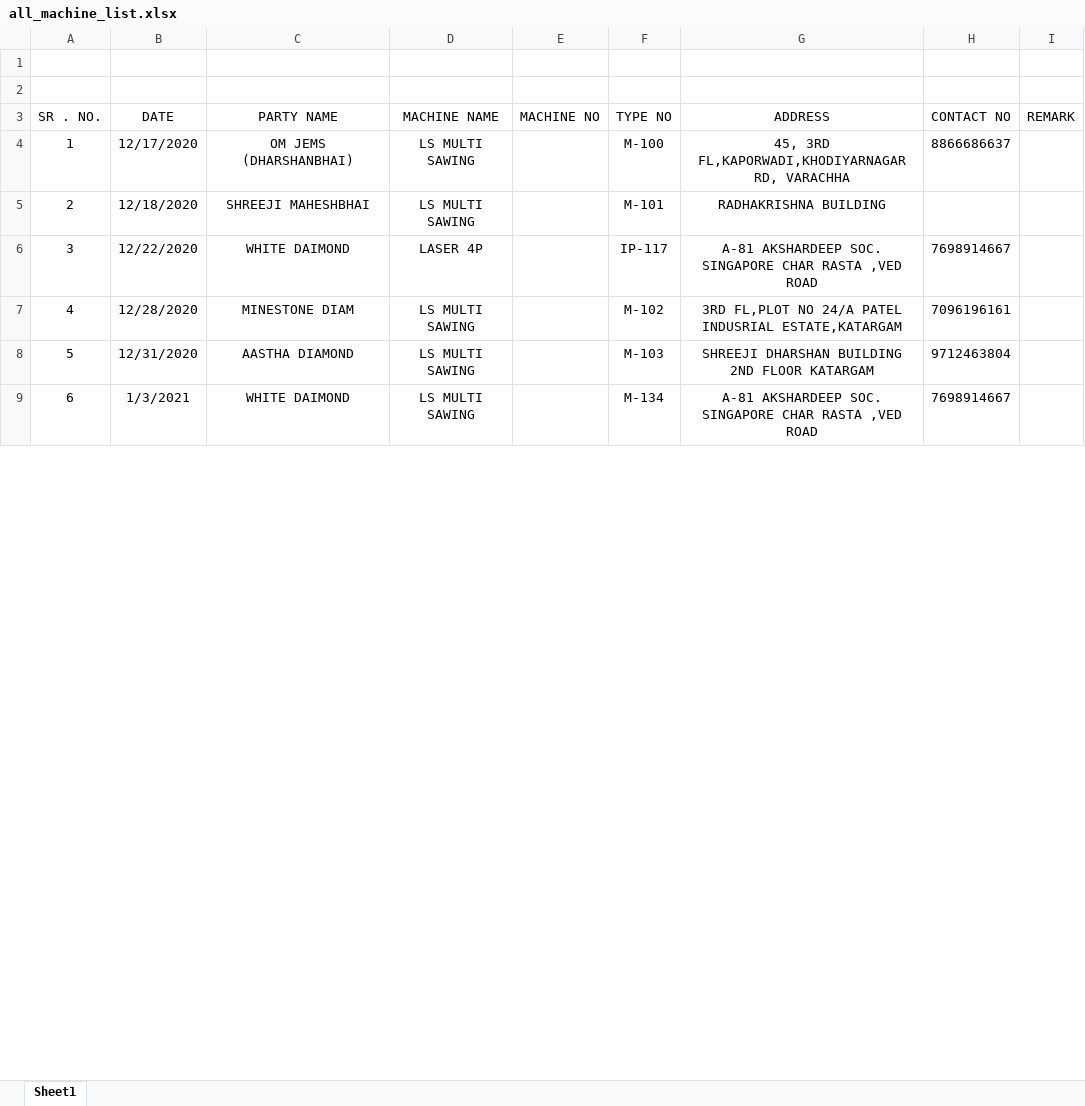
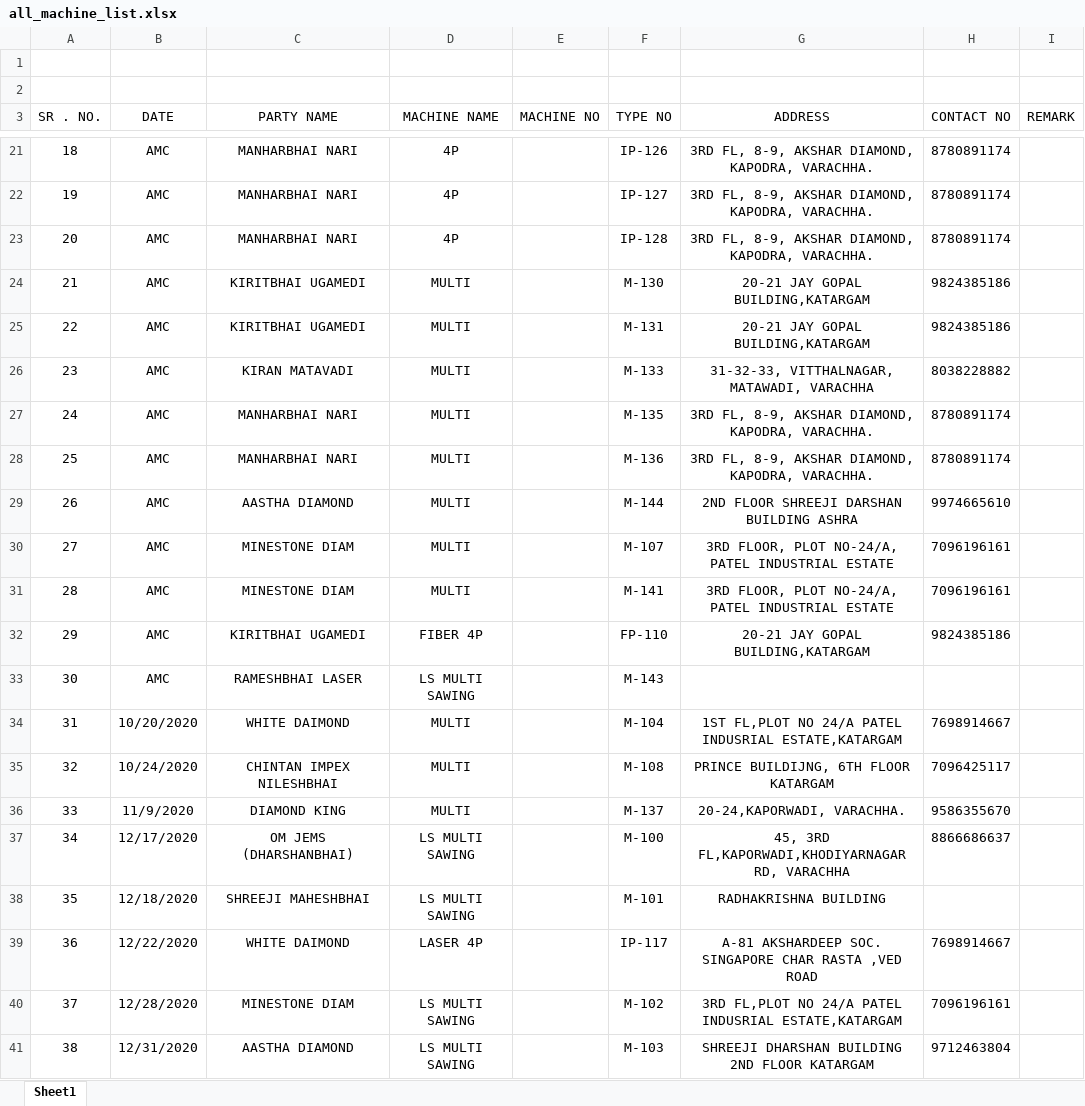
Before and after one commit to Harsh-2811/tulsi_laser, an Excel workbook: all_machine_list.xlsx, sheet Sheet1, drawn as a sheet; only a part is shown, gaps mark what is left out; the shorter side is filled out with more unchanged rows; values as stored, in another font and other column widths than the file's, no borders; addresses are those after the commit; the diff covers the shown part only; the diff names each change by its address in the sheet, - before the commit and + after, or states it on an @@ line.

Commit message:
Import new excel

```diff
--- a/all_machine_list.xlsx (sheet Sheet1)
+++ b/all_machine_list.xlsx (sheet Sheet1)
+row 21: 18 | AMC | MANHARBHAI NARI | 4P |  | IP-126 | 3RD FL, 8-9, AKSHAR DIAMOND, KAPODRA, VARACHHA. | 8780891174
+row 22: 19 | AMC | MANHARBHAI NARI | 4P |  | IP-127 | 3RD FL, 8-9, AKSHAR DIAMOND, KAPODRA, VARACHHA. | 8780891174
+row 23: 20 | AMC | MANHARBHAI NARI | 4P |  | IP-128 | 3RD FL, 8-9, AKSHAR DIAMOND, KAPODRA, VARACHHA. | 8780891174
+row 24: 21 | AMC | KIRITBHAI UGAMEDI | MULTI |  | M-130 | 20-21 JAY GOPAL BUILDING,KATARGAM | 9824385186
+row 25: 22 | AMC | KIRITBHAI UGAMEDI | MULTI |  | M-131 | 20-21 JAY GOPAL BUILDING,KATARGAM | 9824385186
+row 26: 23 | AMC | KIRAN MATAVADI | MULTI |  | M-133 | 31-32-33, VITTHALNAGAR, MATAWADI, VARACHHA | 8038228882
+row 27: 24 | AMC | MANHARBHAI NARI | MULTI |  | M-135 | 3RD FL, 8-9, AKSHAR DIAMOND, KAPODRA, VARACHHA. | 8780891174
+row 28: 25 | AMC | MANHARBHAI NARI | MULTI |  | M-136 | 3RD FL, 8-9, AKSHAR DIAMOND, KAPODRA, VARACHHA. | 8780891174
+row 29: 26 | AMC | AASTHA DIAMOND | MULTI |  | M-144 | 2ND FLOOR SHREEJI DARSHAN BUILDING ASHRA | 9974665610
+row 30: 27 | AMC | MINESTONE DIAM | MULTI |  | M-107 | 3RD FLOOR, PLOT NO-24/A, PATEL INDUSTRIAL ESTATE | 7096196161
+row 31: 28 | AMC | MINESTONE DIAM | MULTI |  | M-141 | 3RD FLOOR, PLOT NO-24/A, PATEL INDUSTRIAL ESTATE | 7096196161
+row 32: 29 | AMC | KIRITBHAI UGAMEDI | FIBER 4P |  | FP-110 | 20-21 JAY GOPAL BUILDING,KATARGAM | 9824385186
+row 33: 30 | AMC | RAMESHBHAI LASER | LS MULTI SAWING |  | M-143
+row 34: 31 | 10/20/2020 | WHITE DAIMOND | MULTI |  | M-104 | 1ST FL,PLOT NO 24/A PATEL INDUSRIAL ESTATE,KATARGAM | 7698914667
+row 35: 32 | 10/24/2020 | CHINTAN IMPEX NILESHBHAI | MULTI |  | M-108 | PRINCE BUILDIJNG, 6TH FLOOR KATARGAM | 7096425117
+row 36: 33 | 11/9/2020 | DIAMOND KING | MULTI |  | M-137 | 20-24,KAPORWADI, VARACHHA. | 9586355670
@@ column A (SR . NO.) renumbered between rows 37 and 554 @@
```
Also changed, not shown: 18 added rows, 2 removed rows, 5 moved rows and 13 edited cells elsewhere in this sheet, 3 other files.
